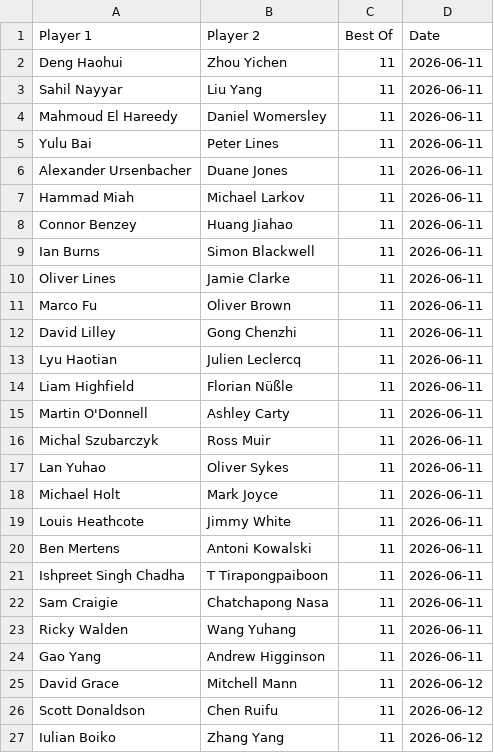
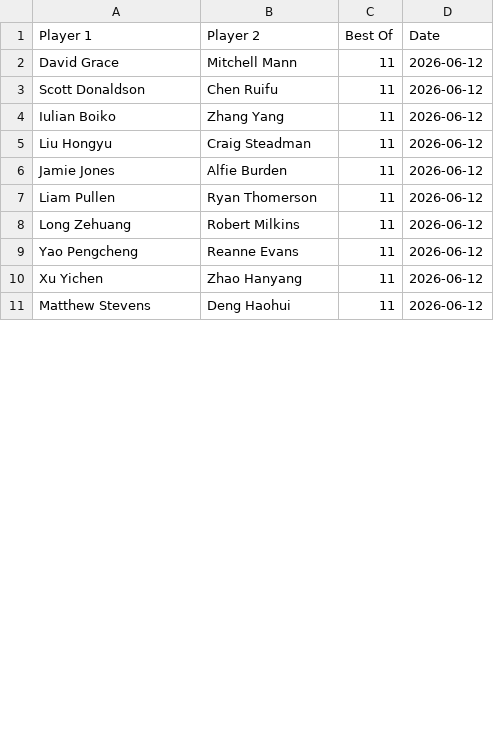
Before and after one commit to Fredfreddo/SnookerDashboardPipeline, a CSV file: upcoming_matches.csv, drawn as a sheet; only a part is shown; the shorter side is filled out with more unchanged rows; removed rows and columns are numbered as before the commit, all else as after; the diff covers the shown part only; the diff names each change by its address in the sheet, - before the commit and + after, or states it on an @@ line.

```diff
--- a/upcoming_matches.csv
+++ b/upcoming_matches.csv
-row 2: Deng Haohui | Zhou Yichen | 11 | 2026-06-11
-row 3: Sahil Nayyar | Liu Yang | 11 | 2026-06-11
-row 4: Mahmoud El Hareedy | Daniel Womersley | 11 | 2026-06-11
-row 5: Yulu Bai | Peter Lines | 11 | 2026-06-11
-row 6: Alexander Ursenbacher | Duane Jones | 11 | 2026-06-11
-row 7: Hammad Miah | Michael Larkov | 11 | 2026-06-11
-row 8: Connor Benzey | Huang Jiahao | 11 | 2026-06-11
-row 9: Ian Burns | Simon Blackwell | 11 | 2026-06-11
-row 10: Oliver Lines | Jamie Clarke | 11 | 2026-06-11
-row 11: Marco Fu | Oliver Brown | 11 | 2026-06-11
-row 12: David Lilley | Gong Chenzhi | 11 | 2026-06-11
-row 13: Lyu Haotian | Julien Leclercq | 11 | 2026-06-11
-row 14: Liam Highfield | Florian Nüßle | 11 | 2026-06-11
-row 15: Martin O'Donnell | Ashley Carty | 11 | 2026-06-11
-row 16: Michal Szubarczyk | Ross Muir | 11 | 2026-06-11
-row 17: Lan Yuhao | Oliver Sykes | 11 | 2026-06-11
-row 18: Michael Holt | Mark Joyce | 11 | 2026-06-11
-row 19: Louis Heathcote | Jimmy White | 11 | 2026-06-11
-row 20: Ben Mertens | Antoni Kowalski | 11 | 2026-06-11
-row 21: Ishpreet Singh Chadha | T Tirapongpaiboon | 11 | 2026-06-11
-row 22: Sam Craigie | Chatchapong Nasa | 11 | 2026-06-11
-row 23: Ricky Walden | Wang Yuhang | 11 | 2026-06-11
-row 24: Gao Yang | Andrew Higginson | 11 | 2026-06-11
```
Also changed, not shown: 7 moved rows and 24 edited cells elsewhere in this file, 1 other file.
